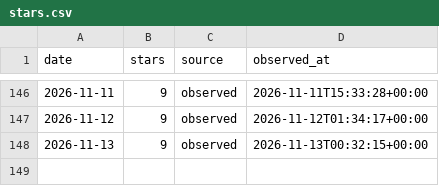
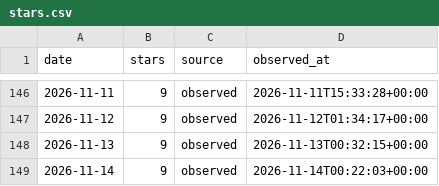
Before and after one commit to CialloKing/Mosaicraft, a CSV file: stars.csv, drawn as a sheet; only a part is shown, gaps mark what is left out; the diff names each change by its address in the sheet, - before the commit and + after, or states it on an @@ line.

```diff
--- a/stars.csv
+++ b/stars.csv
+row 149: 2026-11-14 | 9 | observed | 2026-11-14T00:22:03+00:00
```
Also changed, not shown: 1 other file.
